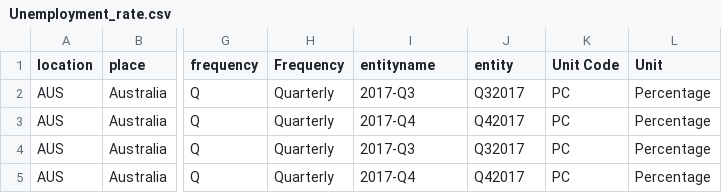
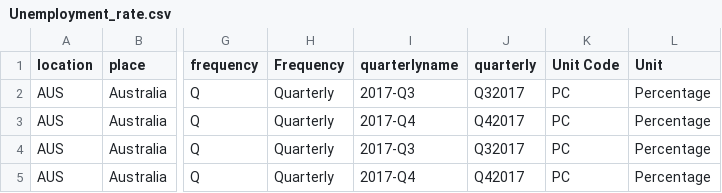
Before and after one commit to p12tzia/D3js-uk-political-donations, a CSV file: data/Unemployment_rate.csv, drawn as a sheet; only a part is shown, gaps mark what is left out; the diff names each change by its address in the sheet, - before the commit and + after, or states it on an @@ line.

Commit message:
Update Unemployment_rate.csv

```diff
--- a/data/Unemployment_rate.csv
+++ b/data/Unemployment_rate.csv
-I1: entityname
+I1: quarterlyname
-J1: entity
+J1: quarterly
```
